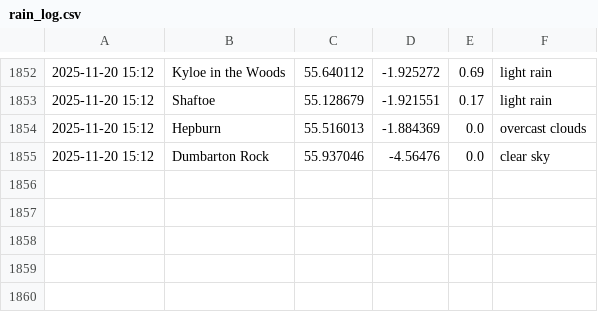
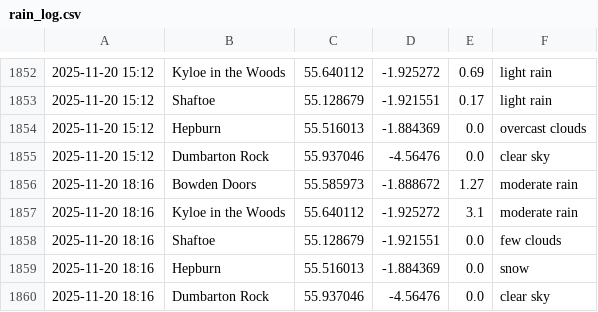
Before and after one commit to megan-leek/weather-dashboard, a CSV file: data/rain_log.csv, drawn as a sheet; only a part is shown, gaps mark what is left out.

Commit message:
Update rain log [auto]

```diff
--- a/data/rain_log.csv
+++ b/data/rain_log.csv
@@ -1855 +1855,6 @@
 2025-11-20 15:12,Dumbarton Rock,55.937046,-4.56476,0.0,clear sky
+2025-11-20 18:16,Bowden Doors,55.585973,-1.888672,1.27,moderate rain
+2025-11-20 18:16,Kyloe in the Woods,55.640112,-1.925272,3.1,moderate rain
+2025-11-20 18:16,Shaftoe,55.128679,-1.921551,0.0,few clouds
+2025-11-20 18:16,Hepburn,55.516013,-1.884369,0.0,snow
+2025-11-20 18:16,Dumbarton Rock,55.937046,-4.56476,0.0,clear sky
```
